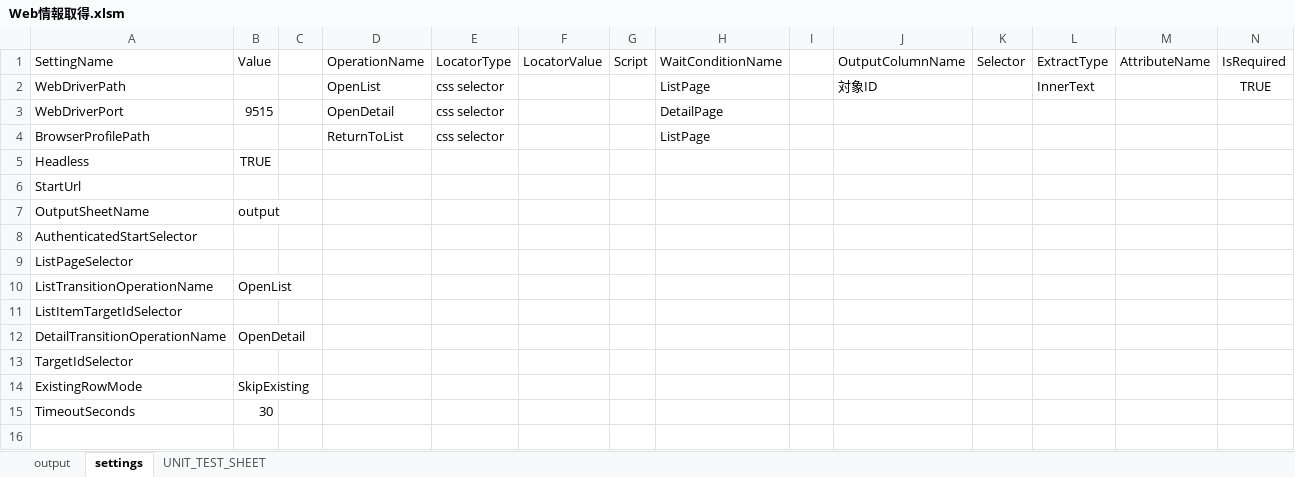
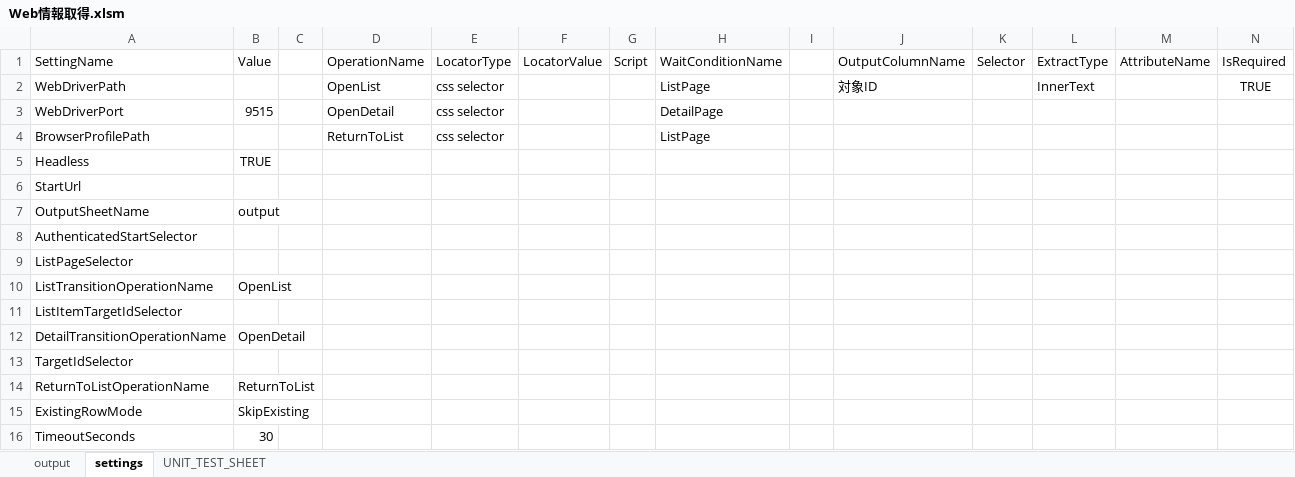
Before and after one commit to xls-web-tools/xls-web-tools, an Excel workbook: Web情報取得/Web情報取得.xlsm, sheet settings, drawn as a sheet; only a part is shown; values as stored, in another font and other column widths than the file's, no borders; rows hold the shown columns only; the diff names each change by its address in the sheet, - before the commit and + after, or states it on an @@ line.

Commit message:
feat: 一覧復帰診断の追加
診断モードで詳細出力後に settings の一覧復帰操作を実行し、復帰失敗時は原因付きで中断するようにした。

Refs #7

```diff
--- a/Web情報取得/Web情報取得.xlsm (sheet settings)
+++ b/Web情報取得/Web情報取得.xlsm (sheet settings)
+row 14: ReturnToListOperationName | ReturnToList
```
Also changed, not shown: 8 other files.
